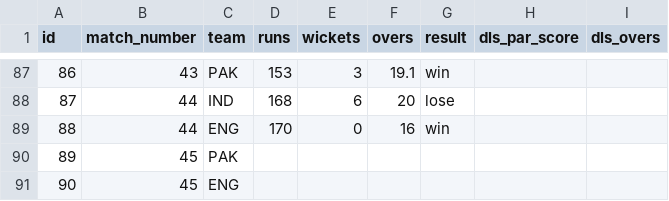
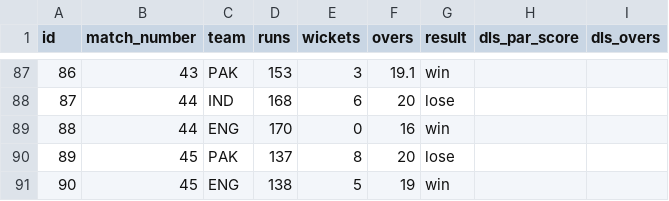
Before and after one commit to ADBond/cricket-competition, a CSV file: competitions/mens_t20_world_cup_2022/data/match_teams.csv, drawn as a sheet; only a part is shown, gaps mark what is left out.

```diff
--- a/competitions/mens_t20_world_cup_2022/data/match_teams.csv
+++ b/competitions/mens_t20_world_cup_2022/data/match_teams.csv
@@ -89,3 +89,3 @@ id,match_number,team,runs,wickets,overs,result,dls_par_score,dls_overs
 88,44,ENG,170,0,16,win,,
-89,45,PAK,,,,,,
-90,45,ENG,,,,,,
+89,45,PAK,137,8,20,lose,,
+90,45,ENG,138,5,19,win,,
```
Also changed, not shown: competitions/mens_t20_world_cup_2022/data/matches.csv.
